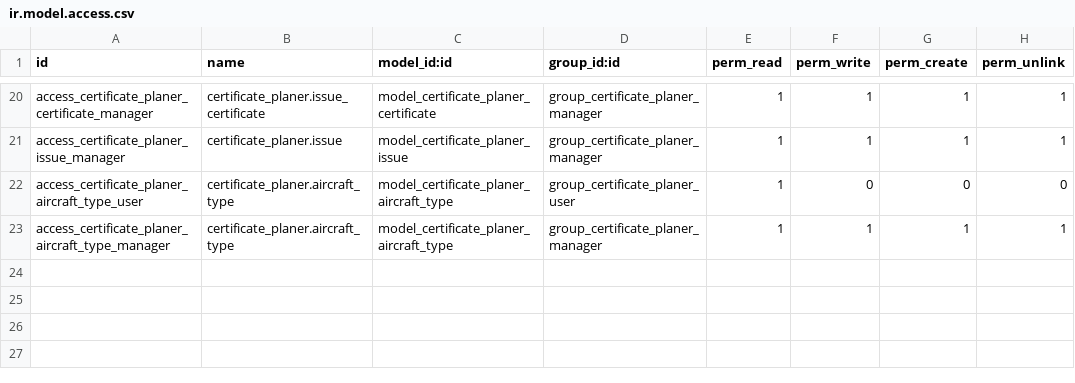
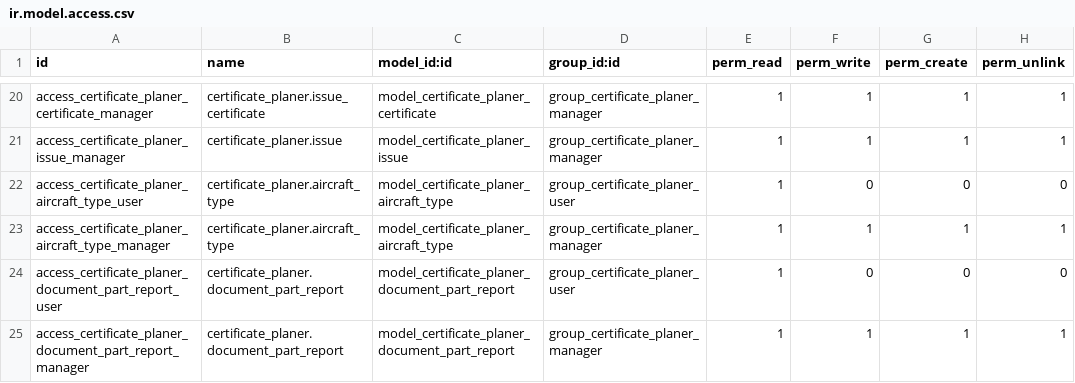
Before and after one commit to Mint-System/Certificate-Planner, a CSV file: security/ir.model.access.csv, drawn as a sheet; only a part is shown, gaps mark what is left out; the diff names each change by its address in the sheet, - before the commit and + after, or states it on an @@ line.

```diff
--- a/security/ir.model.access.csv
+++ b/security/ir.model.access.csv
+row 24: access_certificate_planer_document_part_report_user | certificate_planer.document_part_report | model_certificate_planer_document_part_report | group_certificate_planer_user | 1 | 0 | 0 | 0
+row 25: access_certificate_planer_document_part_report_manager | certificate_planer.document_part_report | model_certificate_planer_document_part_report | group_certificate_planer_manager | 1 | 1 | 1 | 1
```
Also changed, not shown: 5 other files.
